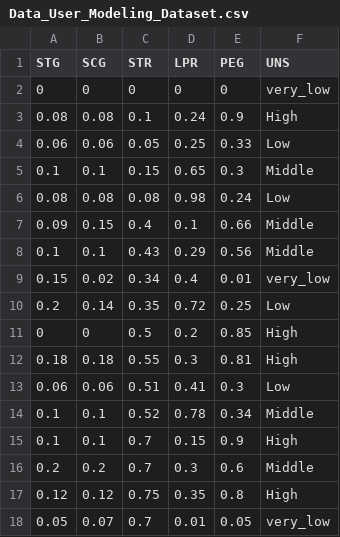
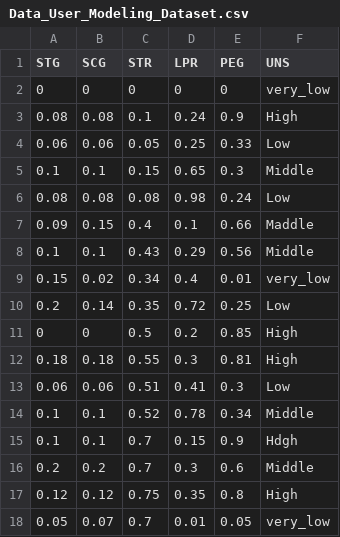
Before and after one commit to yakushinav/journ_prg, a CSV file: Data_User_Modeling_Dataset.csv, drawn as a sheet; only a part is shown.

Commit message:
Update Data_User_Modeling_Dataset.csv

```diff
--- a/Data_User_Modeling_Dataset.csv
+++ b/Data_User_Modeling_Dataset.csv
@@ -6,3 +6,3 @@ STG,SCG,STR,LPR,PEG,UNS
 0.08,0.08,0.08,0.98,0.24,Low
-0.09,0.15,0.4,0.1,0.66,Middle
+0.09,0.15,0.4,0.1,0.66,Maddle
 0.1,0.1,0.43,0.29,0.56,Middle
@@ -14,3 +14,3 @@ STG,SCG,STR,LPR,PEG,UNS
 0.1,0.1,0.52,0.78,0.34,Middle
-0.1,0.1,0.7,0.15,0.9,High
+0.1,0.1,0.7,0.15,0.9,Hdgh
 0.2,0.2,0.7,0.3,0.6,Middle
```
